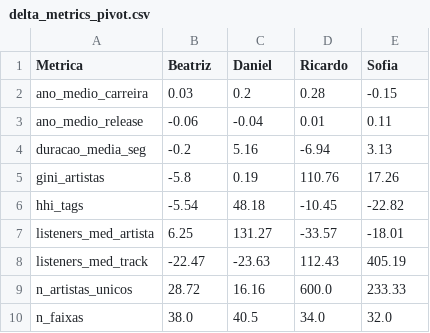
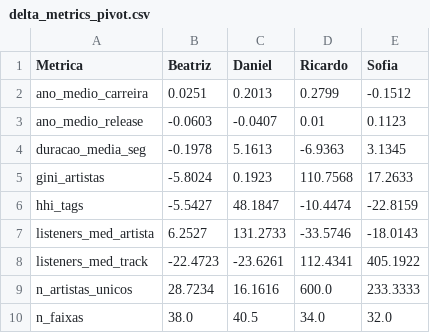
Before and after one commit to Marocosz/TCC, a CSV file: reports/comparison/delta_metrics_pivot.csv, drawn as a sheet; only a part is shown; the diff covers the shown part only.

```diff
--- a/reports/comparison/delta_metrics_pivot.csv
+++ b/reports/comparison/delta_metrics_pivot.csv
@@ -1,10 +1,10 @@
 Metrica,Beatriz,Daniel,Ricardo,Sofia
-ano_medio_carreira,0.03,0.2,0.28,-0.15
-ano_medio_release,-0.06,-0.04,0.01,0.11
-duracao_media_seg,-0.2,5.16,-6.94,3.13
-gini_artistas,-5.8,0.19,110.76,17.26
-hhi_tags,-5.54,48.18,-10.45,-22.82
-listeners_med_artista,6.25,131.27,-33.57,-18.01
-listeners_med_track,-22.47,-23.63,112.43,405.19
-n_artistas_unicos,28.72,16.16,600.0,233.33
+ano_medio_carreira,0.0251,0.2013,0.2799,-0.1512
+ano_medio_release,-0.0603,-0.0407,0.01,0.1123
+duracao_media_seg,-0.1978,5.1613,-6.9363,3.1345
+gini_artistas,-5.8024,0.1923,110.7568,17.2633
+hhi_tags,-5.5427,48.1847,-10.4474,-22.8159
+listeners_med_artista,6.2527,131.2733,-33.5746,-18.0143
+listeners_med_track,-22.4723,-23.6261,112.4341,405.1922
+n_artistas_unicos,28.7234,16.1616,600.0,233.3333
 n_faixas,38.0,40.5,34.0,32.0
```
Also changed, not shown: 19 edited cells elsewhere in this file, reports/comparison/delta_metrics.csv, 4 other files.
